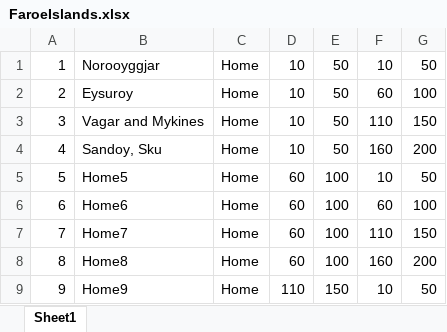
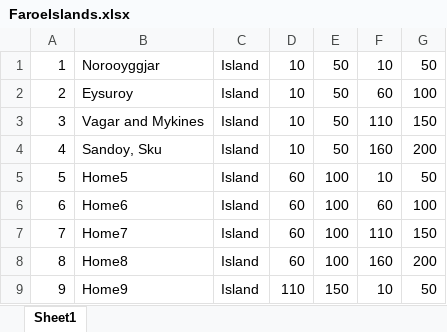
Before and after one commit to hariria2/SIR, an Excel workbook: Source/FaroeIslands.xlsx, sheet Sheet1, drawn as a sheet; values as stored, in another font and other column widths than the file's, no borders; the diff names each change by its address in the sheet, - before the commit and + after, or states it on an @@ line.

```diff
--- a/Source/FaroeIslands.xlsx (sheet Sheet1)
+++ b/Source/FaroeIslands.xlsx (sheet Sheet1)
-C1:C9: Home
+C1:C9: Island
```
Also changed, not shown: 11 other files.
